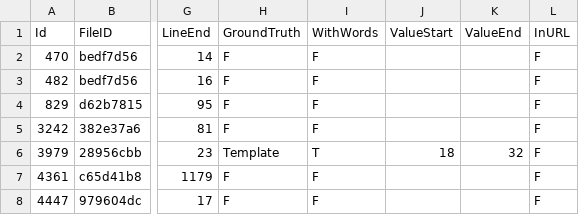
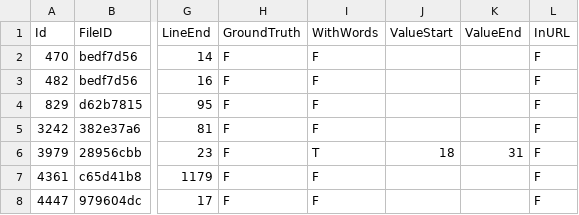
Before and after one commit to Samsung/CredData, a CSV file: meta/cc51a2f0.csv, drawn as a sheet; only a part is shown, gaps mark what is left out; the diff names each change by its address in the sheet, - before the commit and + after, or states it on an @@ line.

```diff
--- a/meta/cc51a2f0.csv
+++ b/meta/cc51a2f0.csv
-H6 (GroundTruth): Template
+H6 (GroundTruth): F
-K6 (ValueEnd): 32
+K6 (ValueEnd): 31
```
Also changed, not shown: meta/d518da13.csv, meta/ff527e6f.csv.
